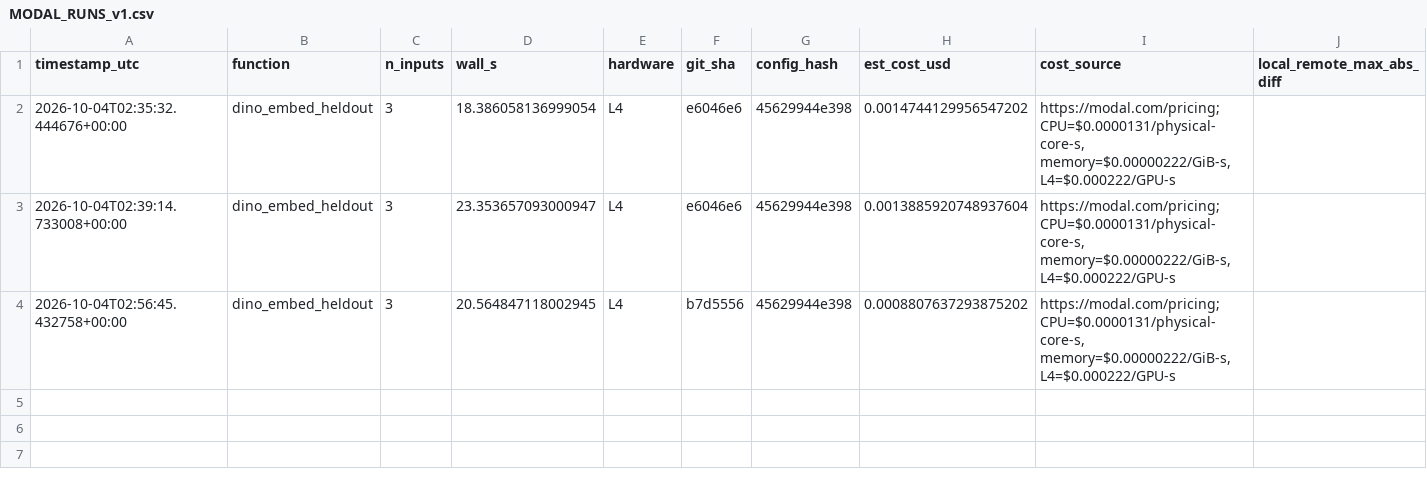
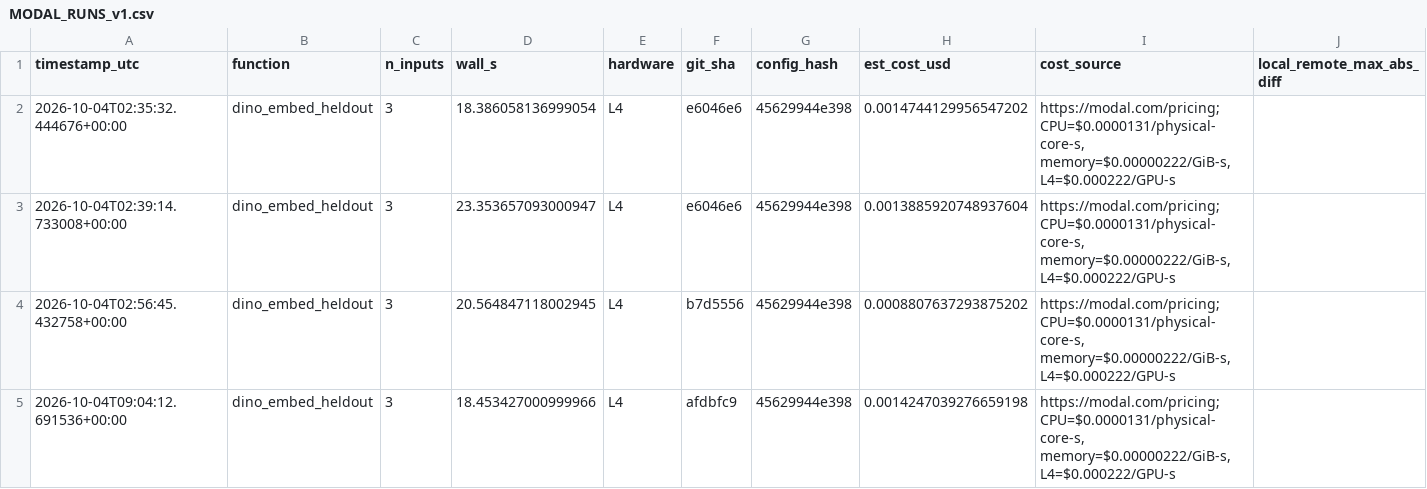
Before and after one commit to Cottrell-LockedIn/AIxScience, a CSV file: results/v1/MODAL_RUNS_v1.csv, drawn as a sheet; only a part is shown; rows hold the shown columns only; the diff names each change by its address in the sheet, - before the commit and + after, or states it on an @@ line.

```diff
--- a/results/v1/MODAL_RUNS_v1.csv
+++ b/results/v1/MODAL_RUNS_v1.csv
+row 5: 2026-10-04T09:04:12.691536+00:00 | dino_embed_heldout | 3 | 18.453427000999966 | L4 | afdbfc9 | 45629944e398 | 0.0014247039276659198 | https://modal.com/pricing; CPU=$0.0000131/physical-core-s, memory=$0.00000222/GiB-s, L4=$0.000222/GPU-s
```
Also changed, not shown: 2 other files.
